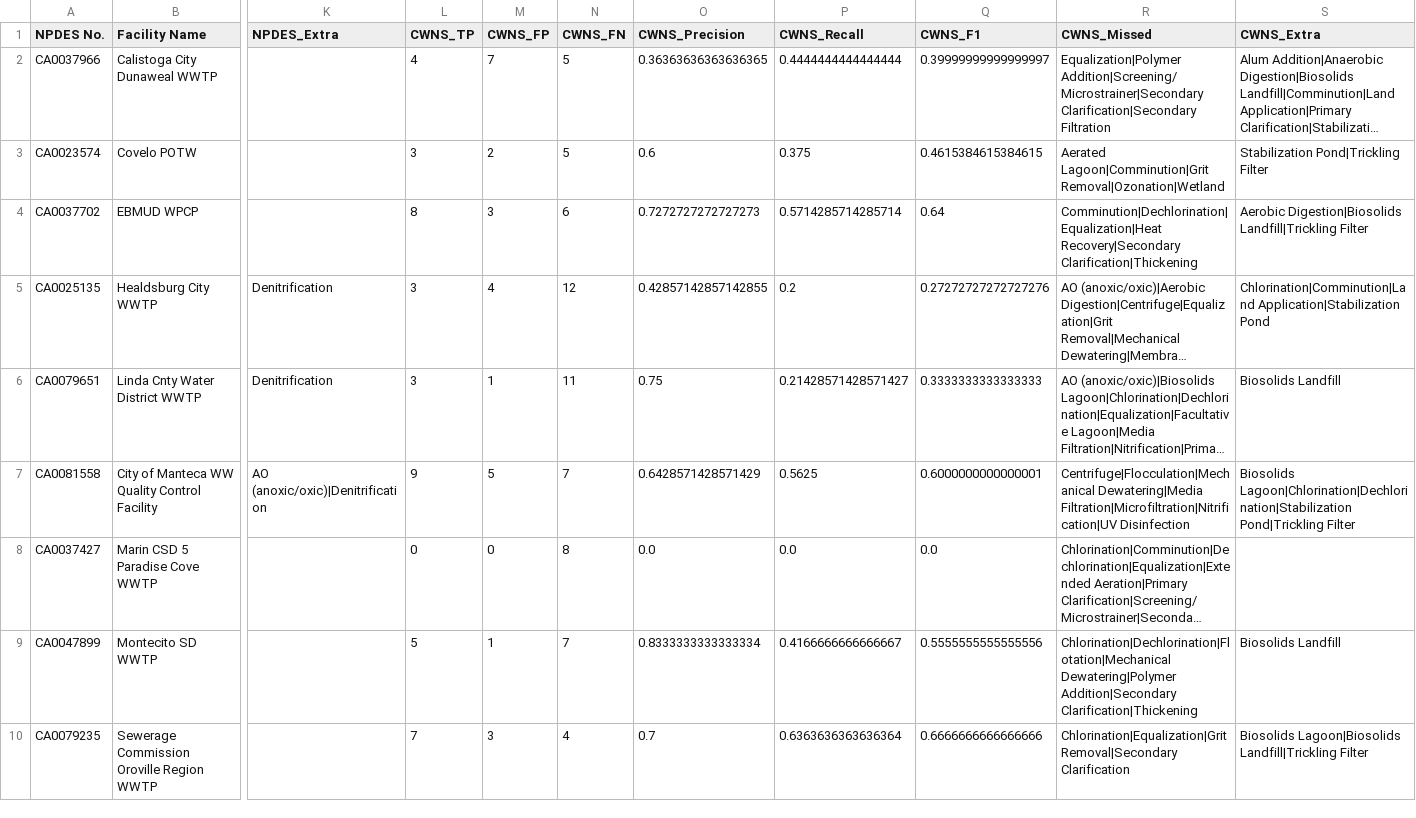
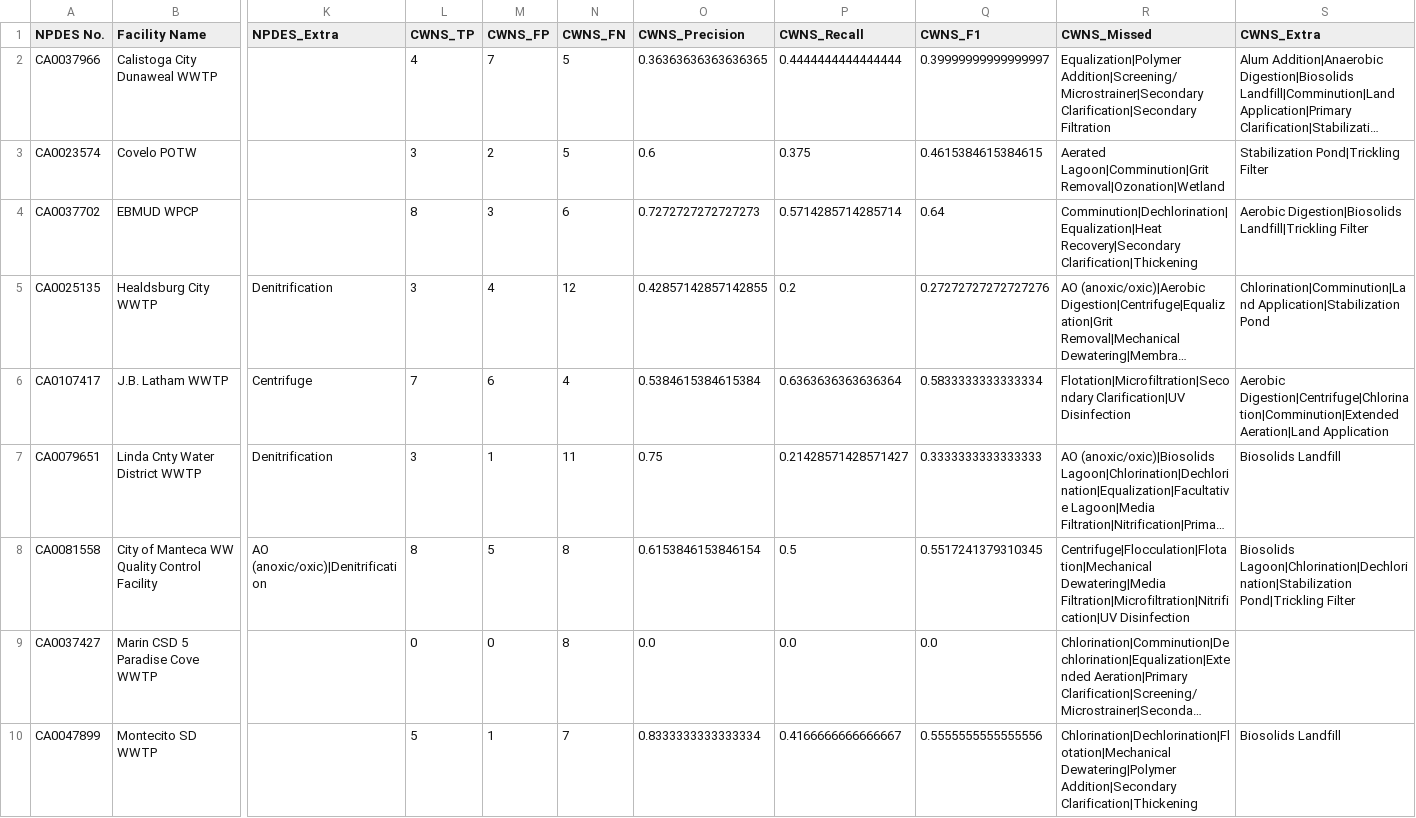
Before and after one commit to we3lab/wwtp-process-extraction, a CSV file: wwtp_process_extraction/output/supplemental_data_comparison_by_facility.csv, drawn as a sheet; only a part is shown, gaps mark what is left out; the shorter side is filled out with more unchanged rows; long unchanged cells end in …; addresses are those after the commit; rows hold the shown columns only; the diff covers the shown part only; the diff names each change by its address in the sheet, - before the commit and + after, or states it on an @@ line.

Commit message:
Replacing Chiquita WRP with J.B. Latham WWTP for supplemental data sources
Updating figure_2 script to refer to "boxplot" rather than violin plot for panel A

Re-running figure2

Validated that EBMUD has a false positive for hypochlorite (unspecified chemical) addition - now using AOP

Removing typo "ok Agency" in manual dataset

```diff
--- a/wwtp_process_extraction/output/supplemental_data_comparison_by_facility.csv
+++ b/wwtp_process_extraction/output/supplemental_data_comparison_by_facility.csv
+row 6: CA0107417 | J.B. Latham WWTP | Centrifuge | 7 | 6 | 4 | 0.5384615384615384 | 0.6363636363636364 | 0.5833333333333334 | Flotation|Microfiltration|Secondary Clarification|UV Disinfection | Aerobic Digestion|Centrifuge|Chlorination|Comminution|Extended Aeration|Land Application
-L8 (CWNS_TP): 9
+L8 (CWNS_TP): 8
-N8 (CWNS_FN): 7
+N8 (CWNS_FN): 8
-O8 (CWNS_Precision): 0.6428571428571429
+O8 (CWNS_Precision): 0.6153846153846154
-P8 (CWNS_Recall): 0.5625
+P8 (CWNS_Recall): 0.5
-Q8 (CWNS_F1): 0.6000000000000001
+Q8 (CWNS_F1): 0.5517241379310345
-R8 (CWNS_Missed): Centrifuge|Flocculation|Mechanical Dewatering|Media Filtration|Microfiltration|Nitrification|UV…
+R8 (CWNS_Missed): Centrifuge|Flocculation|Flotation|Mechanical Dewatering|Media Filtration|Microfiltration|Nitrification|UV…
```
Also changed, not shown: 10 edited cells elsewhere in this file, wwtp_process_extraction/data/supplemental_data_unit_processes_by_facility.csv, wwtp_process_extraction/data/unit_processes_by_facility_manual.csv, 2 other files.
